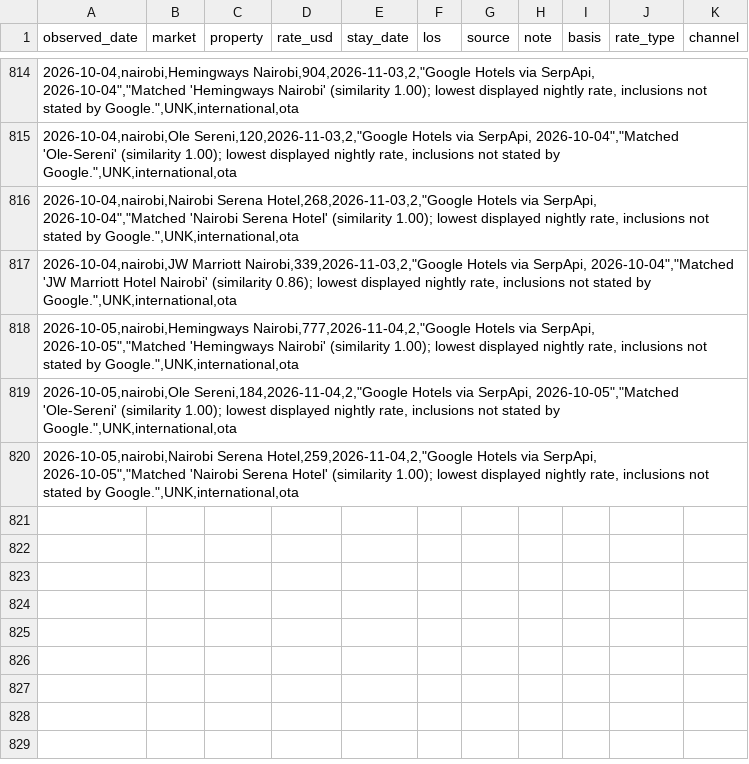
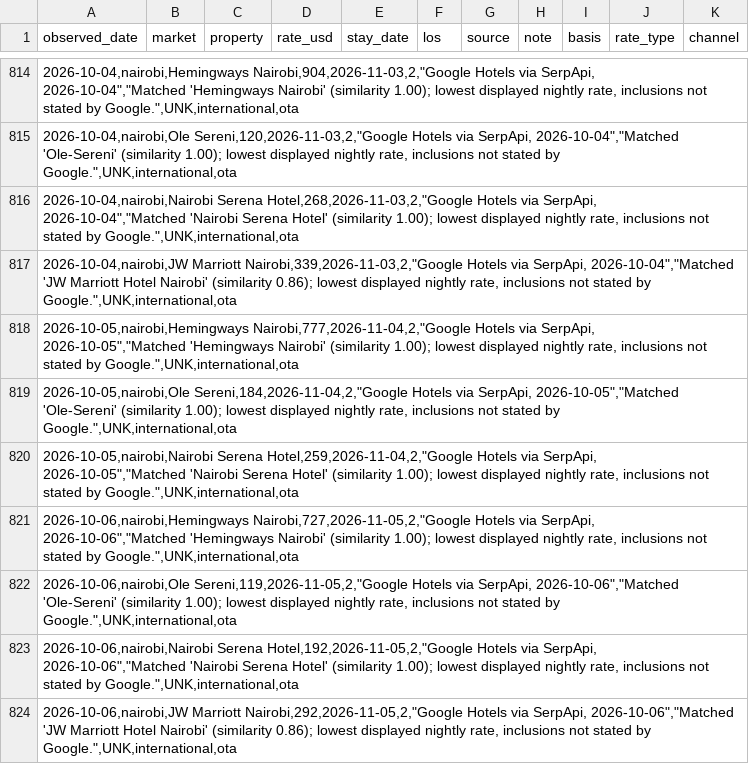
Before and after one commit to ogcollyns-creator/ea-hospitality-pulse, a CSV file: rates/observations.csv, drawn as a sheet; only a part is shown, gaps mark what is left out; the diff names each change by its address in the sheet, - before the commit and + after, or states it on an @@ line.

Commit message:
Rate & reputation pull 2026-10-06 11:44 UTC

```diff
--- a/rates/observations.csv
+++ b/rates/observations.csv
+row 821: 2026-10-06,nairobi,Hemingways Nairobi,727,2026-11-05,2,"Google Hotels via SerpApi, 2026-10-06","Matched 'Hemingways Nairobi' (similarity 1.00); lowest displayed nightly rate, inclusions not stated by Google.",UNK,international,ota
+row 822: 2026-10-06,nairobi,Ole Sereni,119,2026-11-05,2,"Google Hotels via SerpApi, 2026-10-06","Matched 'Ole-Sereni' (similarity 1.00); lowest displayed nightly rate, inclusions not stated by Google.",UNK,international,ota
+row 823: 2026-10-06,nairobi,Nairobi Serena Hotel,192,2026-11-05,2,"Google Hotels via SerpApi, 2026-10-06","Matched 'Nairobi Serena Hotel' (similarity 1.00); lowest displayed nightly rate, inclusions not stated by Google.",UNK,international,ota
+row 824: 2026-10-06,nairobi,JW Marriott Nairobi,292,2026-11-05,2,"Google Hotels via SerpApi, 2026-10-06","Matched 'JW Marriott Hotel Nairobi' (similarity 0.86); lowest displayed nightly rate, inclusions not stated by Google.",UNK,international,ota
```
Also changed, not shown: 2 other files.
